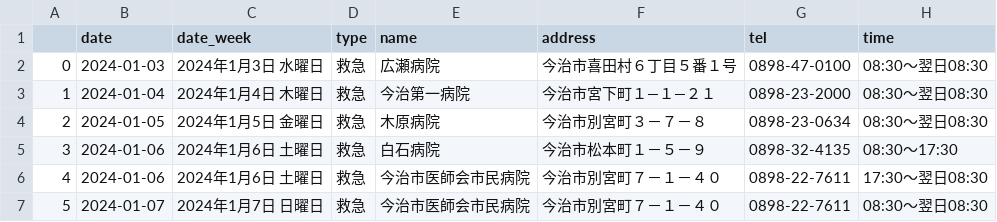
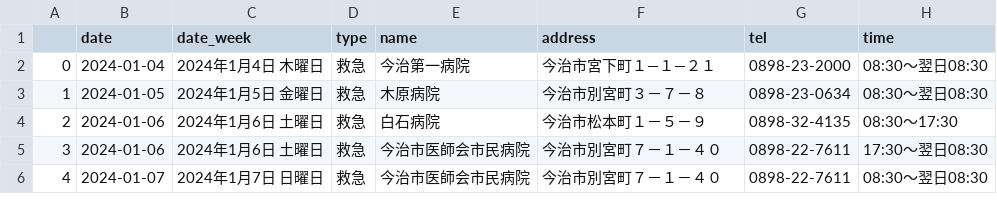
Before and after one commit to imabari/er-bot, a CSV file: latest.csv, drawn as a sheet; only a part is shown; removed rows and columns are numbered as before the commit, all else as after; the diff names each change by its address in the sheet, - before the commit and + after, or states it on an @@ line.

```diff
--- a/latest.csv
+++ b/latest.csv
-row 2: 0 | 2024-01-03 | 2024年1月3日 水曜日 | 救急 | 広瀬病院 | 今治市喜田村６丁目５番１号 | 0898-47-0100 | 08:30～翌日08:30
@@ column A renumbered from row 2 down @@
```
Also changed, not shown: 1 other file.
